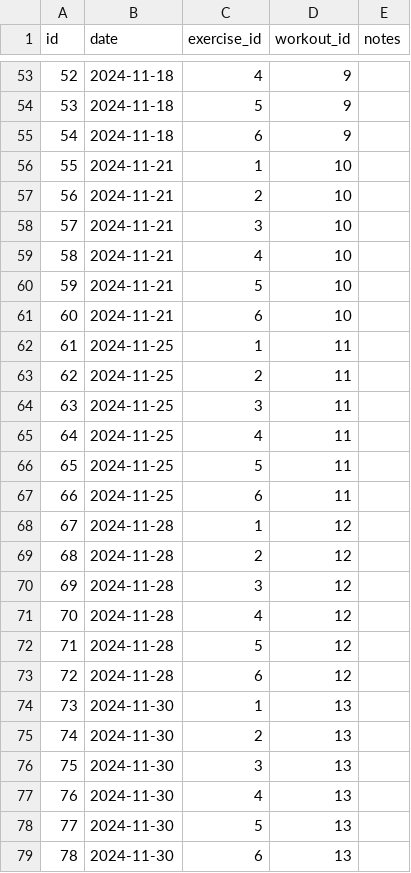
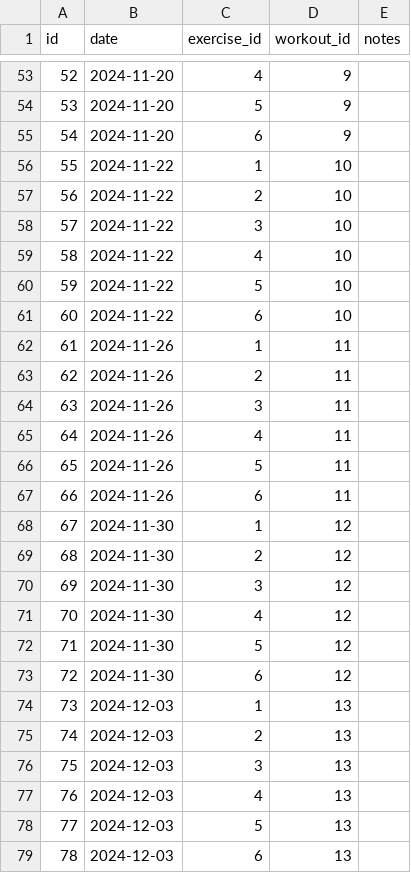
Before and after one commit to AAZZAZRON/liftlogs, a CSV file: backend/data/entries.csv, drawn as a sheet; only a part is shown, gaps mark what is left out; the diff covers the shown part only.

```diff
--- a/backend/data/entries.csv
+++ b/backend/data/entries.csv
@@ -53,27 +53,27 @@ id,date,exercise_id,workout_id,notes
-52,2024-11-18,4,9,
-53,2024-11-18,5,9,
-54,2024-11-18,6,9,
-55,2024-11-21,1,10,
-56,2024-11-21,2,10,
-57,2024-11-21,3,10,
-58,2024-11-21,4,10,
-59,2024-11-21,5,10,
-60,2024-11-21,6,10,
-61,2024-11-25,1,11,
-62,2024-11-25,2,11,
-63,2024-11-25,3,11,
-64,2024-11-25,4,11,
-65,2024-11-25,5,11,
-66,2024-11-25,6,11,
-67,2024-11-28,1,12,
-68,2024-11-28,2,12,
-69,2024-11-28,3,12,
-70,2024-11-28,4,12,
-71,2024-11-28,5,12,
-72,2024-11-28,6,12,
-73,2024-11-30,1,13,
-74,2024-11-30,2,13,
-75,2024-11-30,3,13,
-76,2024-11-30,4,13,
-77,2024-11-30,5,13,
-78,2024-11-30,6,13,
+52,2024-11-20,4,9,
+53,2024-11-20,5,9,
+54,2024-11-20,6,9,
+55,2024-11-22,1,10,
+56,2024-11-22,2,10,
+57,2024-11-22,3,10,
+58,2024-11-22,4,10,
+59,2024-11-22,5,10,
+60,2024-11-22,6,10,
+61,2024-11-26,1,11,
+62,2024-11-26,2,11,
+63,2024-11-26,3,11,
+64,2024-11-26,4,11,
+65,2024-11-26,5,11,
+66,2024-11-26,6,11,
+67,2024-11-30,1,12,
+68,2024-11-30,2,12,
+69,2024-11-30,3,12,
+70,2024-11-30,4,12,
+71,2024-11-30,5,12,
+72,2024-11-30,6,12,
+73,2024-12-03,1,13,
+74,2024-12-03,2,13,
+75,2024-12-03,3,13,
+76,2024-12-03,4,13,
+77,2024-12-03,5,13,
+78,2024-12-03,6,13,
```
Also changed, not shown: 87 edited cells elsewhere in this file, backend/data/sets.csv, backend/data/workouts.csv, 1 other file.
